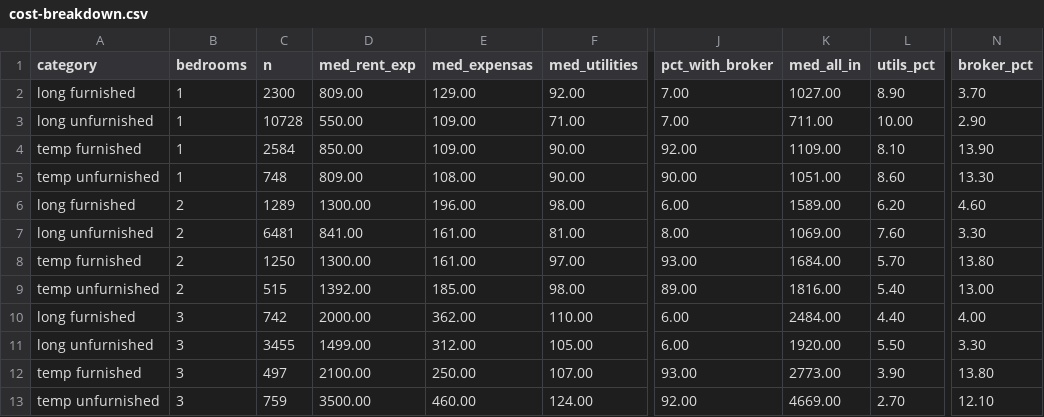
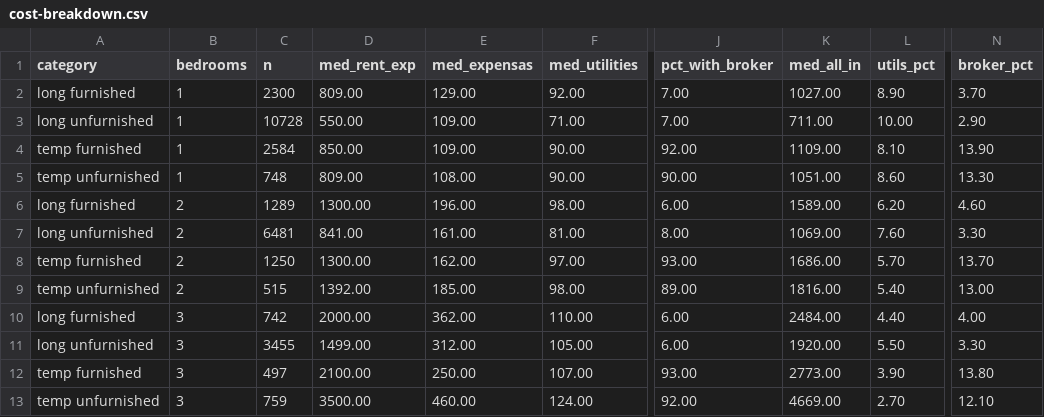
Before and after one commit to unitrank/buenos-aires-rental-market, a CSV file: data/latest/cost-breakdown.csv, drawn as a sheet; only a part is shown, gaps mark what is left out; the diff names each change by its address in the sheet, - before the commit and + after, or states it on an @@ line.

```diff
--- a/data/latest/cost-breakdown.csv
+++ b/data/latest/cost-breakdown.csv
-E8 (med_expensas): 161.00
+E8 (med_expensas): 162.00
-K8 (med_all_in): 1684.00
+K8 (med_all_in): 1686.00
-N8 (broker_pct): 13.80
+N8 (broker_pct): 13.70
```
Also changed, not shown: data/history/uaci-2026-11.csv, data/latest/by-barrio.csv, 7 other files.
